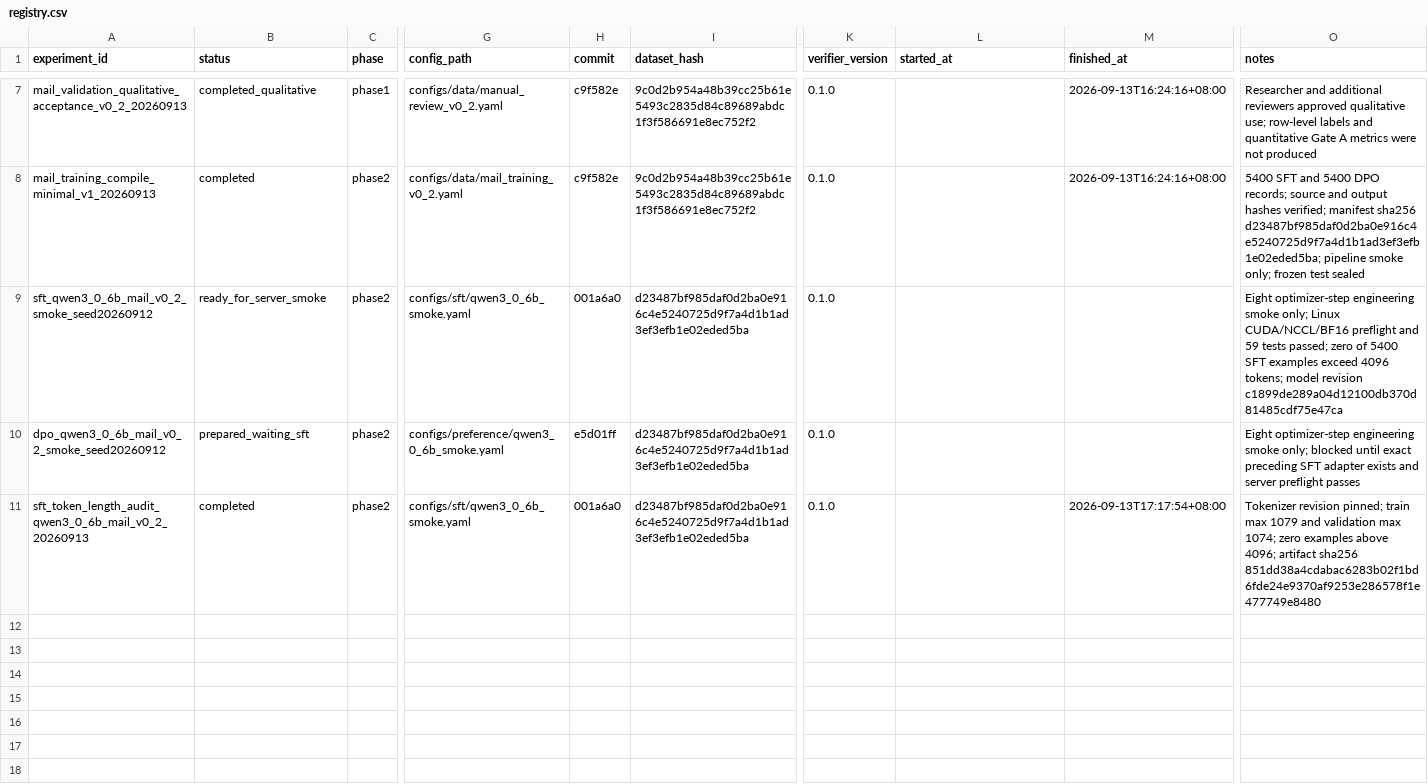
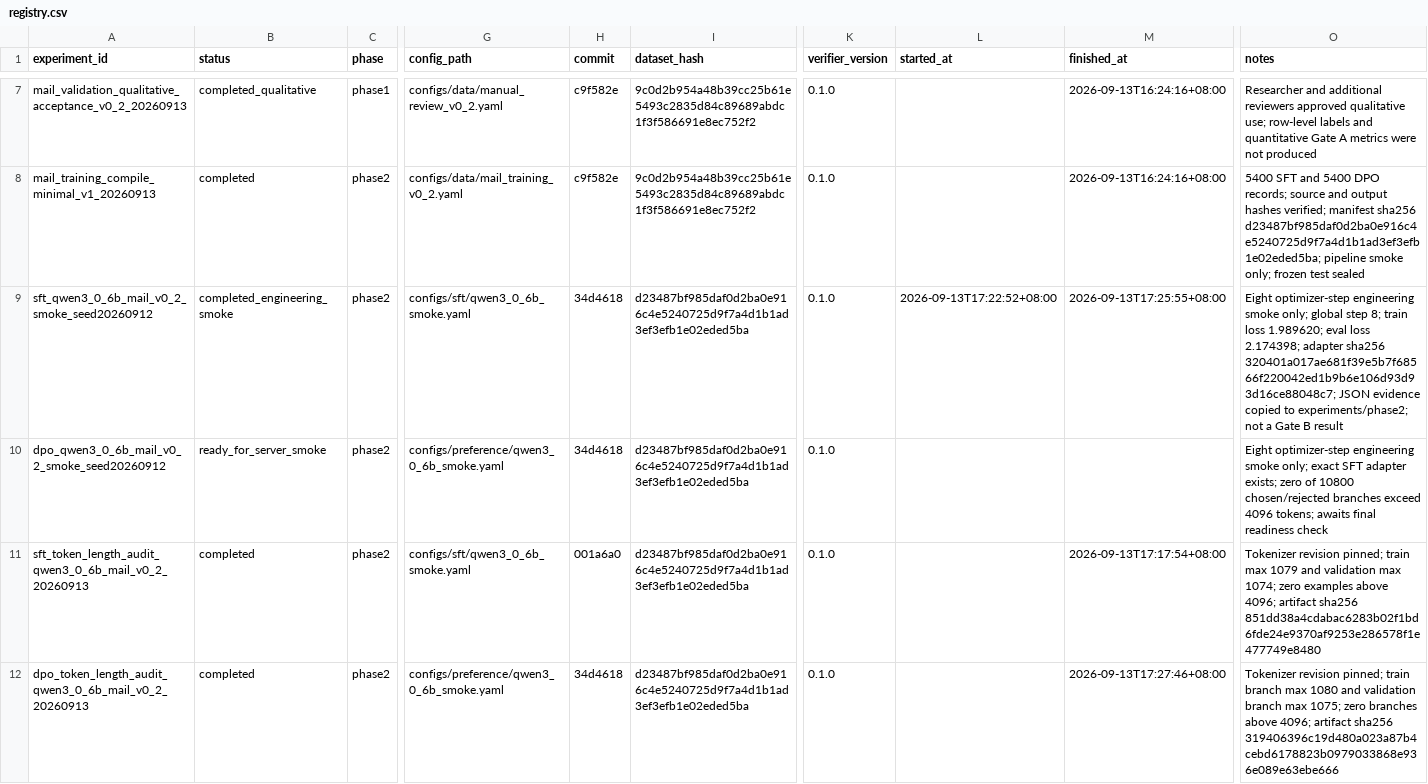
Before and after one commit to JJBlind-JGY/DynaCAPA, a CSV file: experiments/registry.csv, drawn as a sheet; only a part is shown, gaps mark what is left out; rows hold the shown columns only; the diff names each change by its address in the sheet, - before the commit and + after, or states it on an @@ line.

Commit message:
Record SFT smoke and release DPO smoke

```diff
--- a/experiments/registry.csv
+++ b/experiments/registry.csv
-B9 (status): ready_for_server_smoke
+B9 (status): completed_engineering_smoke
-H9 (commit): 001a6a0
+H9 (commit): 34d4618
-L9 (started_at): (empty)
+L9 (started_at): 2026-09-13T17:22:52+08:00
-M9 (finished_at): (empty)
+M9 (finished_at): 2026-09-13T17:25:55+08:00
-O9 (notes): …smoke only; Linux CUDA/NCCL/BF16 preflight and 59 tests passed; zero of 5400 SFT examples exceed 4096 tokens; model revision c1899de289a04d12100db370d81485cdf75e47ca
+O9 (notes): …smoke only; global step 8; train loss 1.989620; eval loss 2.174398; adapter sha256 320401a017ae681f39e5b7f68566f220042ed1b9b6e106d93d93d16ce88048c7; JSON evidence copied to experiments/phase2; not a Gate B result
-B10 (status): prepared_waiting_sft
+B10 (status): ready_for_server_smoke
-H10 (commit): e5d01ff
+H10 (commit): 34d4618
-O10 (notes): …smoke only; blocked until exact preceding SFT adapter exists and server preflight passes
+O10 (notes): …smoke only; exact SFT adapter exists; zero of 10800 chosen/rejected branches exceed 4096 tokens; awaits final readiness check
+row 12: dpo_token_length_audit_qwen3_0_6b_mail_v0_2_20260913 | completed | phase2 | configs/preference/qwen3_0_6b_smoke.yaml | 34d4618 | d23487bf985daf0d2ba0e916c4e5240725d9f7a4d1b1ad3ef3efb1e02eded5ba | 0.1.0 |  | 2026-09-13T17:27:46+08:00 | Tokenizer revision pinned; train branch max 1080 and validation branch max 1075; zero branches above 4096; artifact sha256 319406396c19d480a023a87b4cebd6178823b0979033868e936e089e63ebe666
```
Also changed, not shown: 5 other files.
